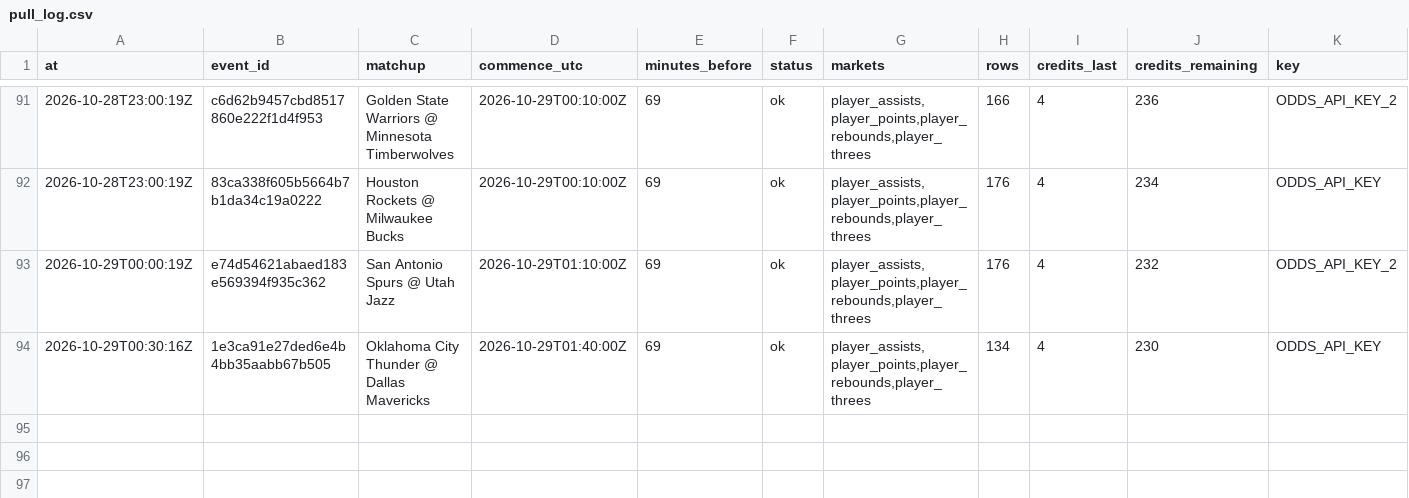
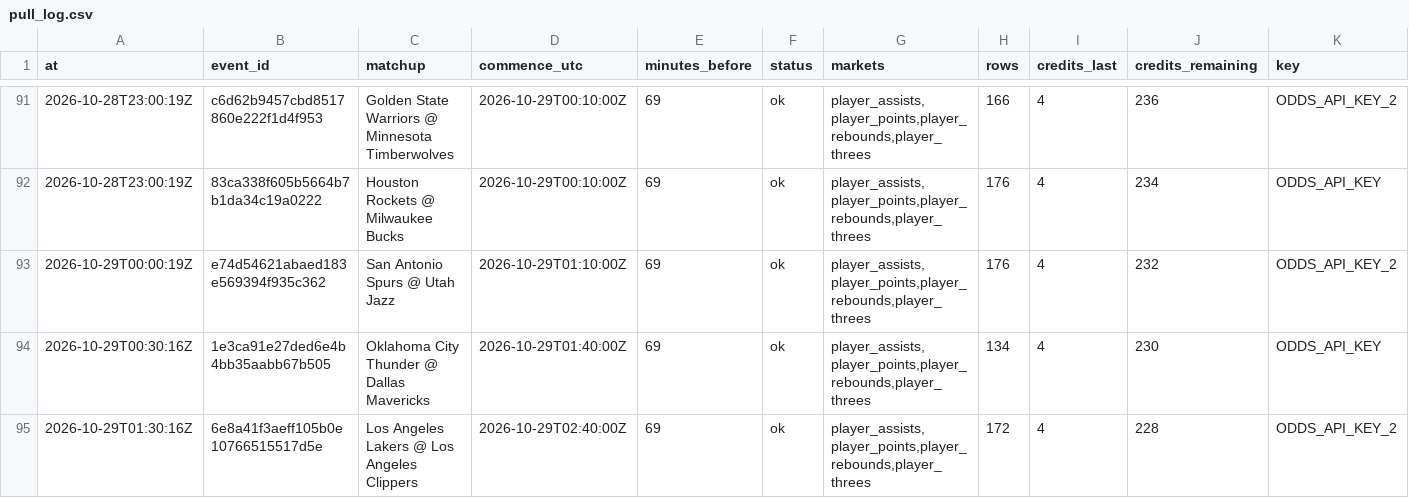
Before and after one commit to mvpeterson0-netizen/nba-odds-tracker, a CSV file: data/pull_log.csv, drawn as a sheet; only a part is shown, gaps mark what is left out; rows hold the shown columns only; the diff names each change by its address in the sheet, - before the commit and + after, or states it on an @@ line.

```diff
--- a/data/pull_log.csv
+++ b/data/pull_log.csv
+row 95: 2026-10-29T01:30:16Z | 6e8a41f3aeff105b0e10766515517d5e | Los Angeles Lakers @ Los Angeles Clippers | 2026-10-29T02:40:00Z | 69 | ok | player_assists,player_points,player_rebounds,player_threes | 172 | 4 | 228 | ODDS_API_KEY_2
```
Also changed, not shown: 18 other files.
